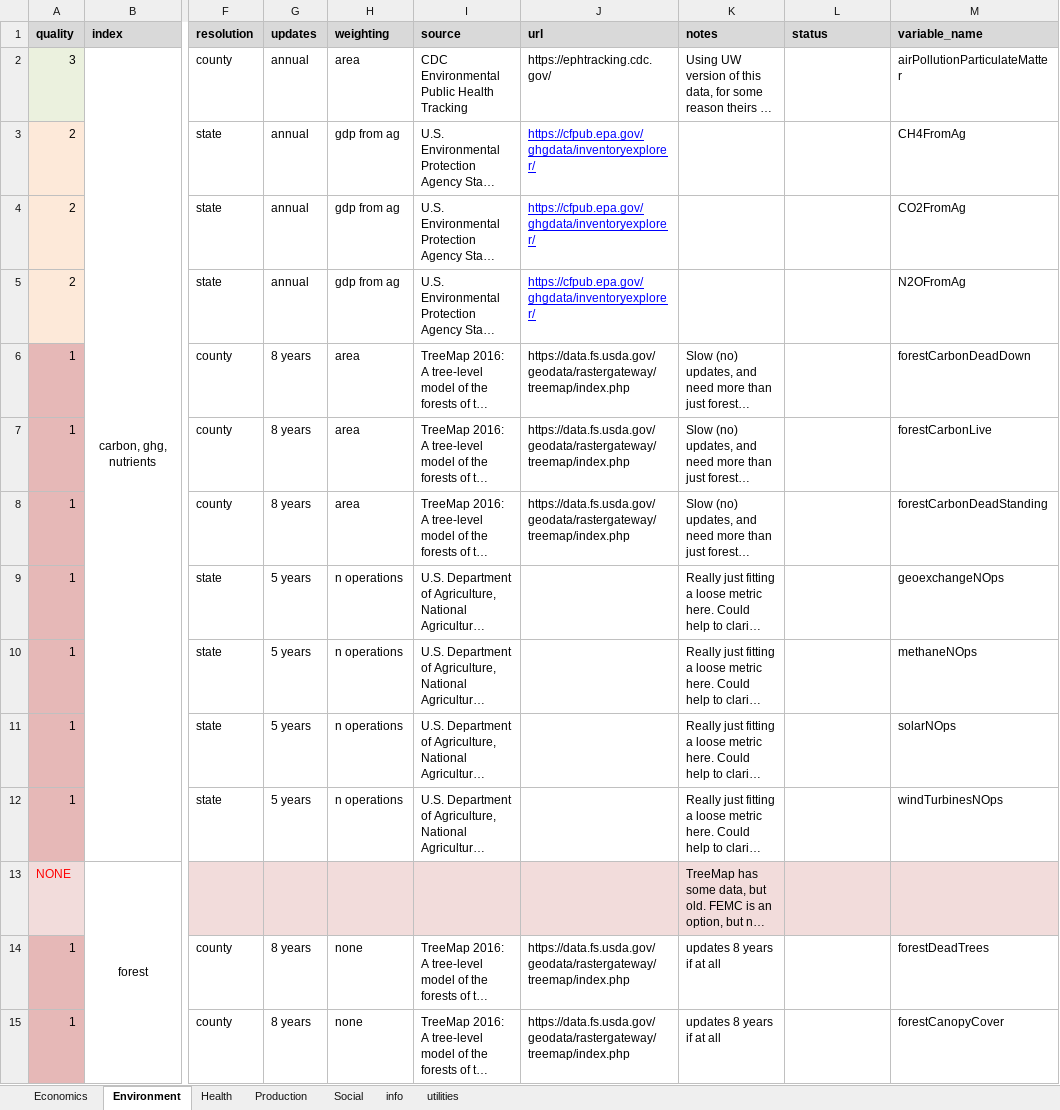
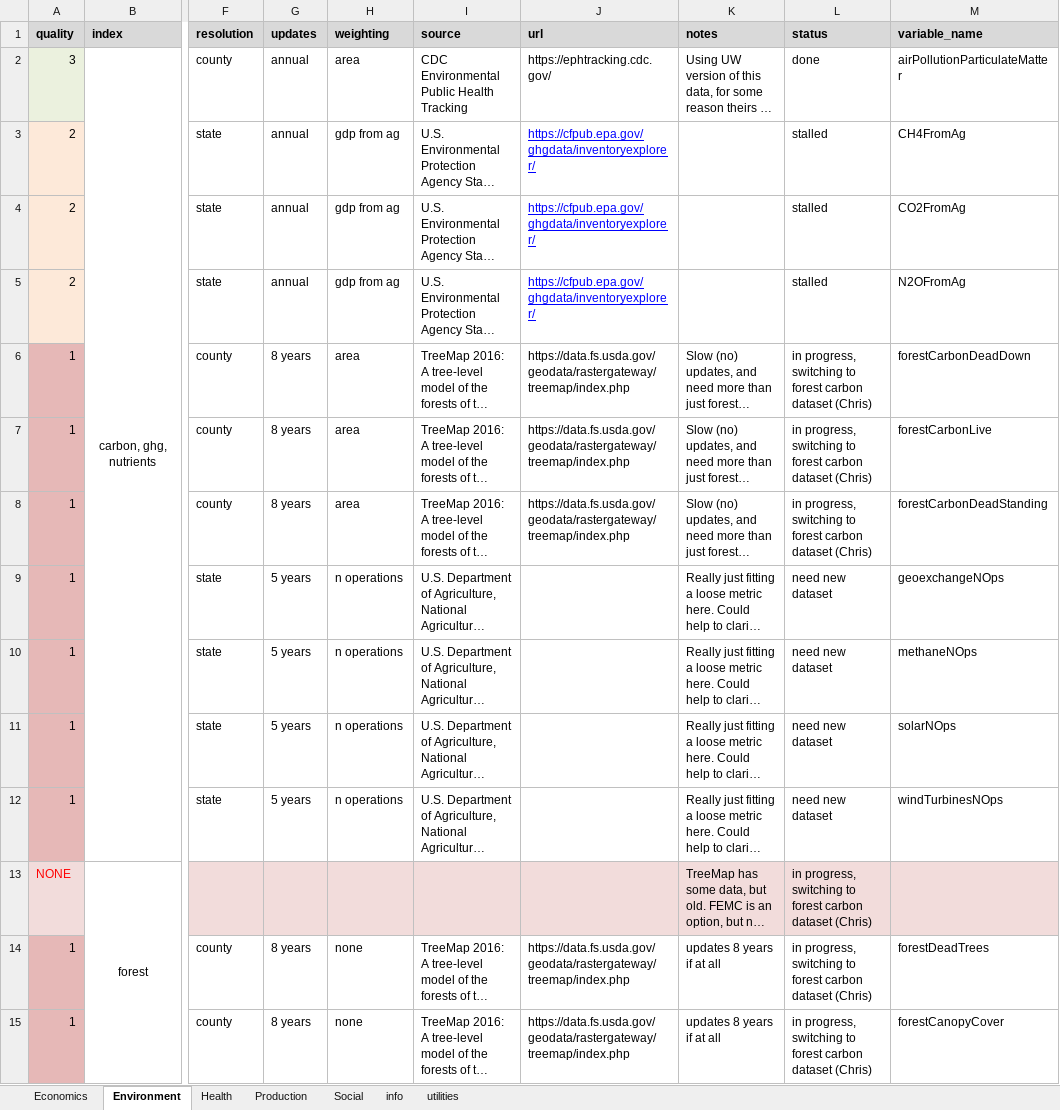
Before and after one commit to Food-Systems-Research-Center/sm-data, an Excel workbook: 2_clean/secondary_metrics.xlsx, sheet Environment, drawn as a sheet; only a part is shown, gaps mark what is left out; long unchanged cells end in …; values as stored, in another font and other column widths than the file's, no borders; the diff covers the shown part only; the diff names each change by its address in the sheet, - before the commit and + after, or states it on an @@ line.

```diff
--- a/2_clean/secondary_metrics.xlsx (sheet Environment)
+++ b/2_clean/secondary_metrics.xlsx (sheet Environment)
-L2 (status): (empty)
+L2 (status): done
-L3:L5 (status): (empty)
+L3:L5 (status): stalled
-L6:L8 (status): (empty)
+L6:L8 (status): in progress, switching to forest carbon dataset (Chris)
-L9:L12 (status): (empty)
+L9:L12 (status): need new dataset
-L13:L15 (status): (empty)
+L13:L15 (status): in progress, switching to forest carbon dataset (Chris)
```
Also changed, not shown: 24 edited cells elsewhere in this sheet, 14 other files.
